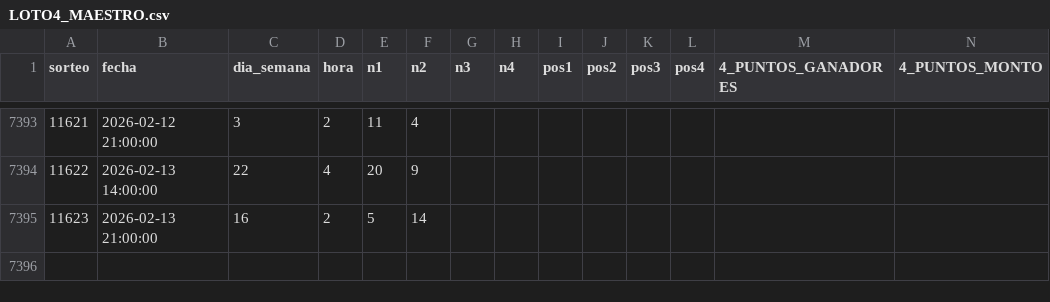
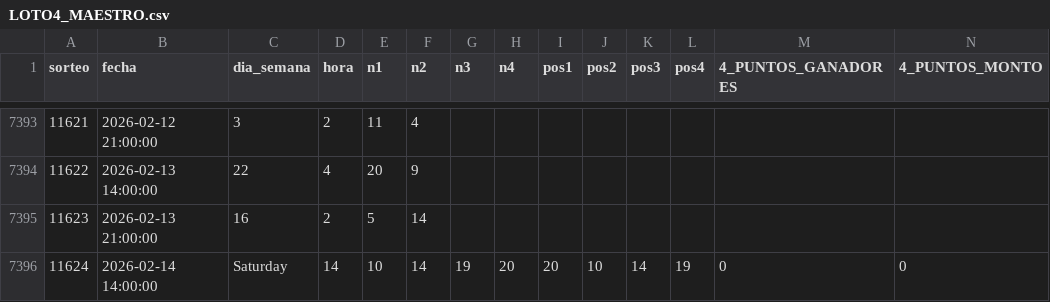
Before and after one commit to GaboAzorin/lotus-2026, a CSV file: data/LOTO4_MAESTRO.csv, drawn as a sheet; only a part is shown, gaps mark what is left out; rows hold the shown columns only; the diff names each change by its address in the sheet, - before the commit and + after, or states it on an @@ line.

```diff
--- a/data/LOTO4_MAESTRO.csv
+++ b/data/LOTO4_MAESTRO.csv
+row 7396: 11624 | 2026-02-14 14:00:00 | Saturday | 14 | 10 | 14 | 19 | 20 | 20 | 10 | 14 | 19 | 0 | 0
```
Also changed, not shown: 3 other files.
